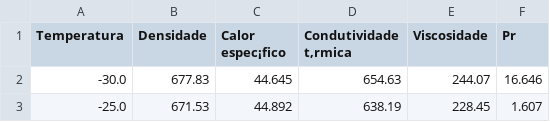
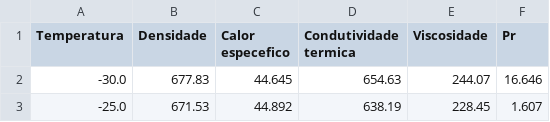
Before and after one commit to brenoiida/STC, a CSV file: database/fluidos/amonia.csv, drawn as a sheet; only a part is shown; the diff names each change by its address in the sheet, - before the commit and + after, or states it on an @@ line.

```diff
--- a/database/fluidos/amonia.csv
+++ b/database/fluidos/amonia.csv
-C1: Calor espec¡fico
+C1: Calor especefico
-D1: Condutividade t‚rmica
+D1: Condutividade termica
```
Also changed, not shown: database/fluidos/Querosene 42 API.csv, database/fluidos/benzeno.csv, 3 other files.
